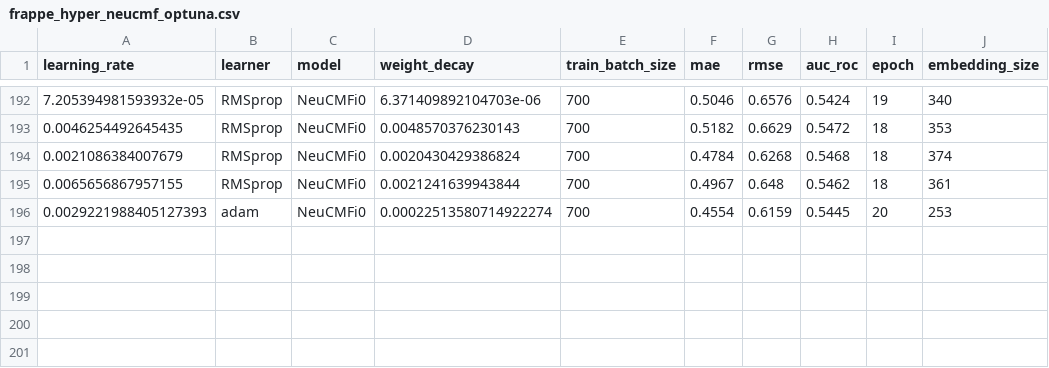
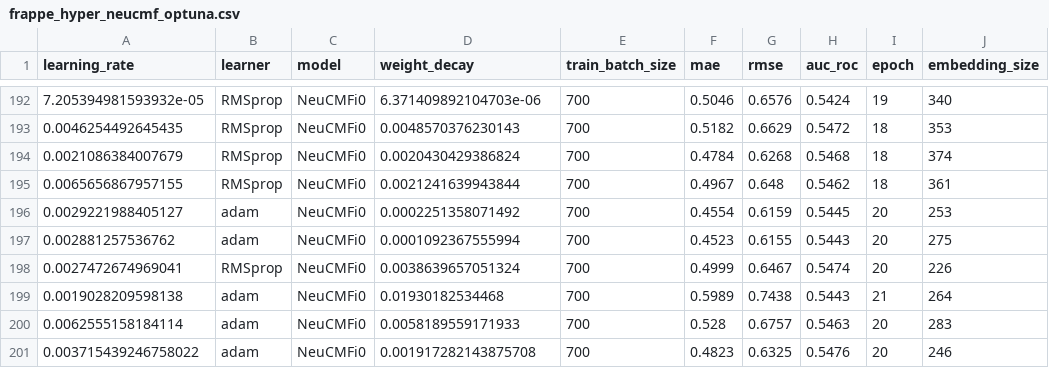
Before and after one commit to AnuragAnalog/DeepCARSKit, a CSV file: hypers/version2/frappe_hyper_neucmf_optuna.csv, drawn as a sheet; only a part is shown, gaps mark what is left out.

```diff
--- a/hypers/version2/frappe_hyper_neucmf_optuna.csv
+++ b/hypers/version2/frappe_hyper_neucmf_optuna.csv
@@ -195,2 +195,7 @@ learning_rate,learner,model,weight_decay,train_batch_size,mae,rmse,auc_roc,epoch
 0.0065656867957155,RMSprop,NeuCMFi0,0.0021241639943844,700,0.4967,0.648,0.5462,18,361
-0.0029221988405127393,adam,NeuCMFi0,0.00022513580714922274,700,0.4554,0.6159,0.5445,20,253
+0.0029221988405127,adam,NeuCMFi0,0.0002251358071492,700,0.4554,0.6159,0.5445,20,253
+0.002881257536762,adam,NeuCMFi0,0.0001092367555994,700,0.4523,0.6155,0.5443,20,275
+0.0027472674969041,RMSprop,NeuCMFi0,0.0038639657051324,700,0.4999,0.6467,0.5474,20,226
+0.0019028209598138,adam,NeuCMFi0,0.01930182534468,700,0.5989,0.7438,0.5443,21,264
+0.0062555158184114,adam,NeuCMFi0,0.0058189559171933,700,0.528,0.6757,0.5463,20,283
+0.003715439246758022,adam,NeuCMFi0,0.001917282143875708,700,0.4823,0.6325,0.5476,20,246
```
Also changed, not shown: 19 other files.
